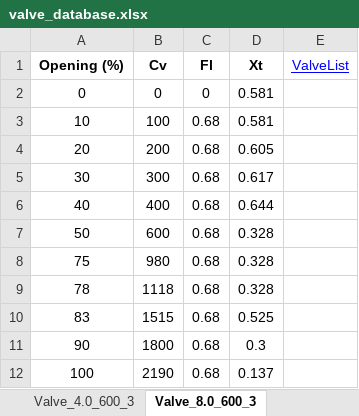
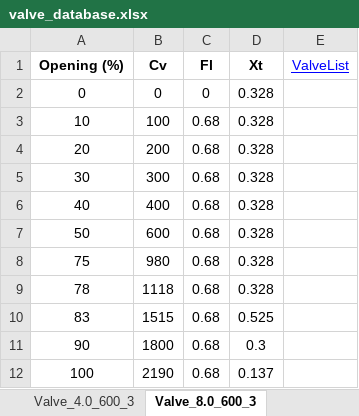
Before and after one commit to gurkan-maker/proje, an Excel workbook: valve_database.xlsx, sheet Valve_8.0_600_3, drawn as a sheet; values as stored, in another font and other column widths than the file's, no borders; the diff names each change by its address in the sheet, - before the commit and + after, or states it on an @@ line.

Commit message:
Add files via upload

```diff
--- a/valve_database.xlsx (sheet Valve_8.0_600_3)
+++ b/valve_database.xlsx (sheet Valve_8.0_600_3)
-D2:D3 (Xt): 0.581
+D2:D3 (Xt): 0.328
-D4 (Xt): 0.605
+D4 (Xt): 0.328
-D5 (Xt): 0.617
+D5 (Xt): 0.328
-D6 (Xt): 0.644
+D6 (Xt): 0.328
```
